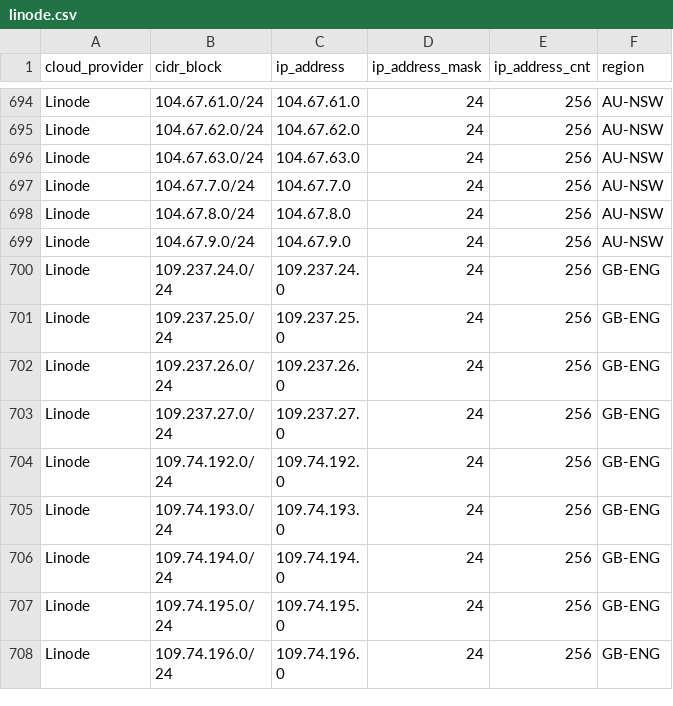
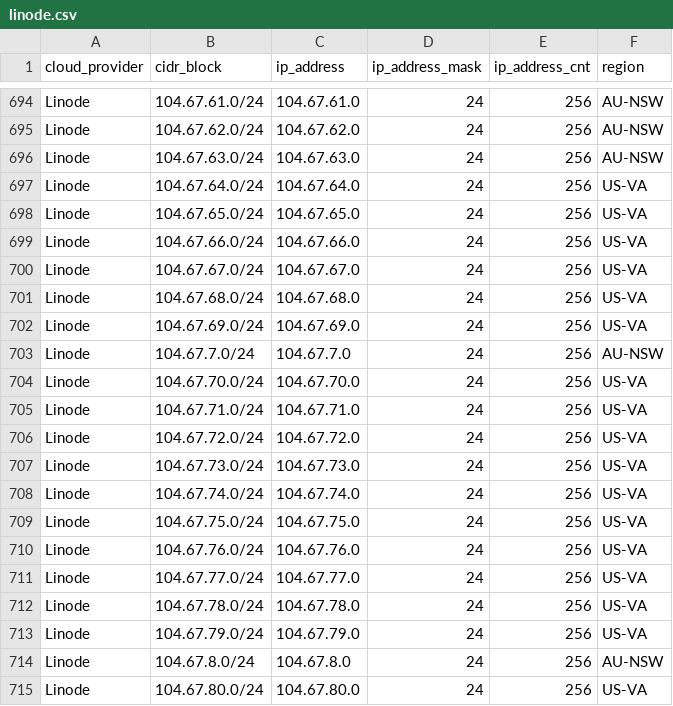
Before and after one commit to danilabs/public-cloud-provider-ip-ranges, a CSV file: data/providers/linode.csv, drawn as a sheet; only a part is shown, gaps mark what is left out; the shorter side is filled out with more unchanged rows; the diff covers the shown part only.

```diff
--- a/data/providers/linode.csv
+++ b/data/providers/linode.csv
@@ -696,3 +696,20 @@ Linode,104.67.62.0/24,104.67.62.0,24,256,AU-NSW
 Linode,104.67.63.0/24,104.67.63.0,24,256,AU-NSW
+Linode,104.67.64.0/24,104.67.64.0,24,256,US-VA
+Linode,104.67.65.0/24,104.67.65.0,24,256,US-VA
+Linode,104.67.66.0/24,104.67.66.0,24,256,US-VA
+Linode,104.67.67.0/24,104.67.67.0,24,256,US-VA
+Linode,104.67.68.0/24,104.67.68.0,24,256,US-VA
+Linode,104.67.69.0/24,104.67.69.0,24,256,US-VA
 Linode,104.67.7.0/24,104.67.7.0,24,256,AU-NSW
+Linode,104.67.70.0/24,104.67.70.0,24,256,US-VA
+Linode,104.67.71.0/24,104.67.71.0,24,256,US-VA
+Linode,104.67.72.0/24,104.67.72.0,24,256,US-VA
+Linode,104.67.73.0/24,104.67.73.0,24,256,US-VA
+Linode,104.67.74.0/24,104.67.74.0,24,256,US-VA
+Linode,104.67.75.0/24,104.67.75.0,24,256,US-VA
+Linode,104.67.76.0/24,104.67.76.0,24,256,US-VA
+Linode,104.67.77.0/24,104.67.77.0,24,256,US-VA
+Linode,104.67.78.0/24,104.67.78.0,24,256,US-VA
+Linode,104.67.79.0/24,104.67.79.0,24,256,US-VA
 Linode,104.67.8.0/24,104.67.8.0,24,256,AU-NSW
+Linode,104.67.80.0/24,104.67.80.0,24,256,US-VA
```
Also changed, not shown: 15 added rows elsewhere in this file, data/providers/aws.csv, 15 other files.
